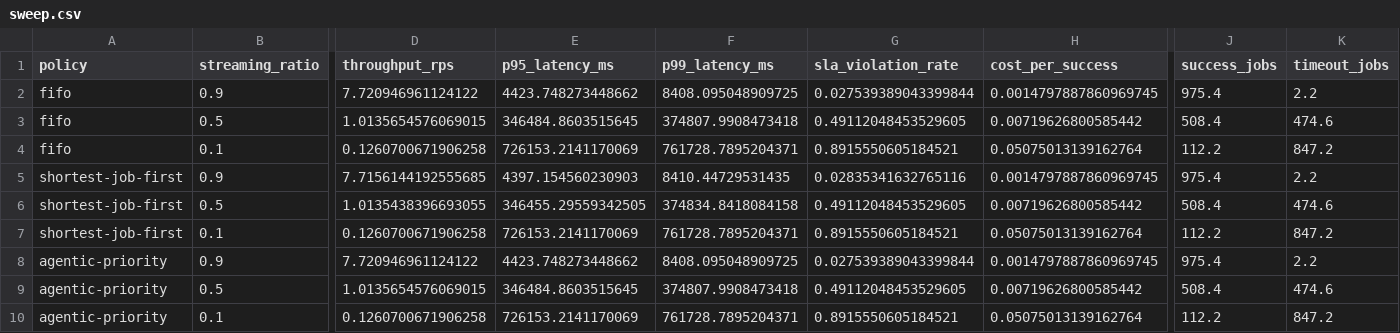
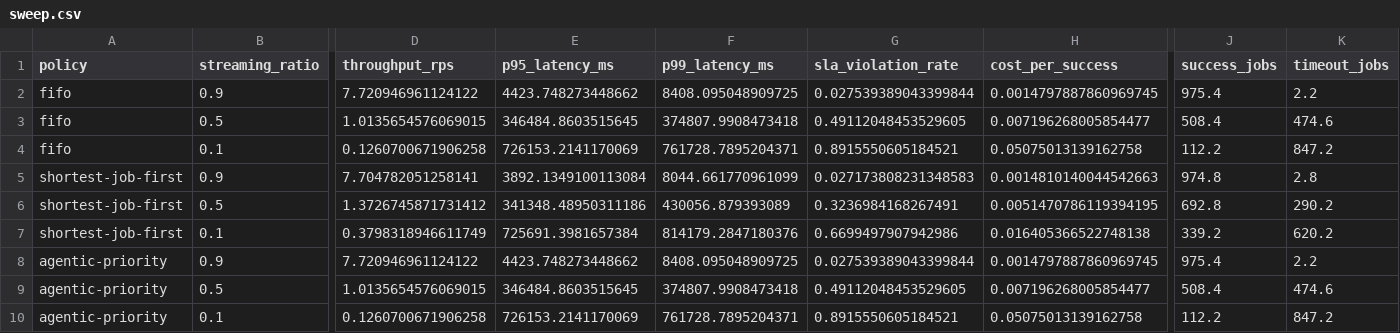
Before and after one commit to aaliyan1230/mixed-workload-serving-benchmark, a CSV file: results/sweep.csv, drawn as a sheet; only a part is shown, gaps mark what is left out; the diff names each change by its address in the sheet, - before the commit and + after, or states it on an @@ line.

Commit message:
feat: add high-contention scenario and plotting capabilities
- Introduced a new configuration for high-contention scenarios in `configs/high_contention.json`.
- Updated the README to include instructions for running high-contention sweeps and plotting results.
- Added a new script `scripts/plot_sweep.py` for generating plots from sweep CSV files.
- Enhanced the `run_default.sh` script to execute high-contention sweeps and plot results if matplotlib is available.
- Updated `pyproject.toml` to include optional dependencies for analysis and development.
- Modified the runner and simulator to support new workload validation and job scheduling logic.
- Added tests to ensure proper handling of mixed workloads and validation of worker configurations.

```diff
--- a/results/sweep.csv
+++ b/results/sweep.csv
-H3 (cost_per_success): 0.00719626800585442
+H3 (cost_per_success): 0.007196268005854477
-H4 (cost_per_success): 0.05075013139162764
+H4 (cost_per_success): 0.05075013139162758
-D5 (throughput_rps): 7.7156144192555685
+D5 (throughput_rps): 7.704782051258141
-E5 (p95_latency_ms): 4397.154560230903
+E5 (p95_latency_ms): 3892.1349100113084
-F5 (p99_latency_ms): 8410.44729531435
+F5 (p99_latency_ms): 8044.661770961099
-G5 (sla_violation_rate): 0.02835341632765116
+G5 (sla_violation_rate): 0.027173808231348583
-H5 (cost_per_success): 0.0014797887860969745
+H5 (cost_per_success): 0.0014810140044542663
-J5 (success_jobs): 975.4
+J5 (success_jobs): 974.8
-K5 (timeout_jobs): 2.2
+K5 (timeout_jobs): 2.8
-D6 (throughput_rps): 1.0135438396693055
+D6 (throughput_rps): 1.3726745871731412
-E6 (p95_latency_ms): 346455.29559342505
+E6 (p95_latency_ms): 341348.48950311186
-F6 (p99_latency_ms): 374834.8418084158
+F6 (p99_latency_ms): 430056.879393089
-G6 (sla_violation_rate): 0.49112048453529605
+G6 (sla_violation_rate): 0.3236984168267491
-H6 (cost_per_success): 0.00719626800585442
+H6 (cost_per_success): 0.0051470786119394195
-J6 (success_jobs): 508.4
+J6 (success_jobs): 692.8
-K6 (timeout_jobs): 474.6
+K6 (timeout_jobs): 290.2
-D7 (throughput_rps): 0.1260700671906258
+D7 (throughput_rps): 0.3798318946611749
-E7 (p95_latency_ms): 726153.2141170069
+E7 (p95_latency_ms): 725691.3981657384
-F7 (p99_latency_ms): 761728.7895204371
+F7 (p99_latency_ms): 814179.2847180376
-G7 (sla_violation_rate): 0.8915550605184521
+G7 (sla_violation_rate): 0.6699497907942986
-H7 (cost_per_success): 0.05075013139162764
+H7 (cost_per_success): 0.016405366522748138
-J7 (success_jobs): 112.2
+J7 (success_jobs): 339.2
-K7 (timeout_jobs): 847.2
+K7 (timeout_jobs): 620.2
-H9 (cost_per_success): 0.00719626800585442
+H9 (cost_per_success): 0.007196268005854477
-H10 (cost_per_success): 0.05075013139162764
+H10 (cost_per_success): 0.05075013139162758
```
Also changed, not shown: 25 other files.
